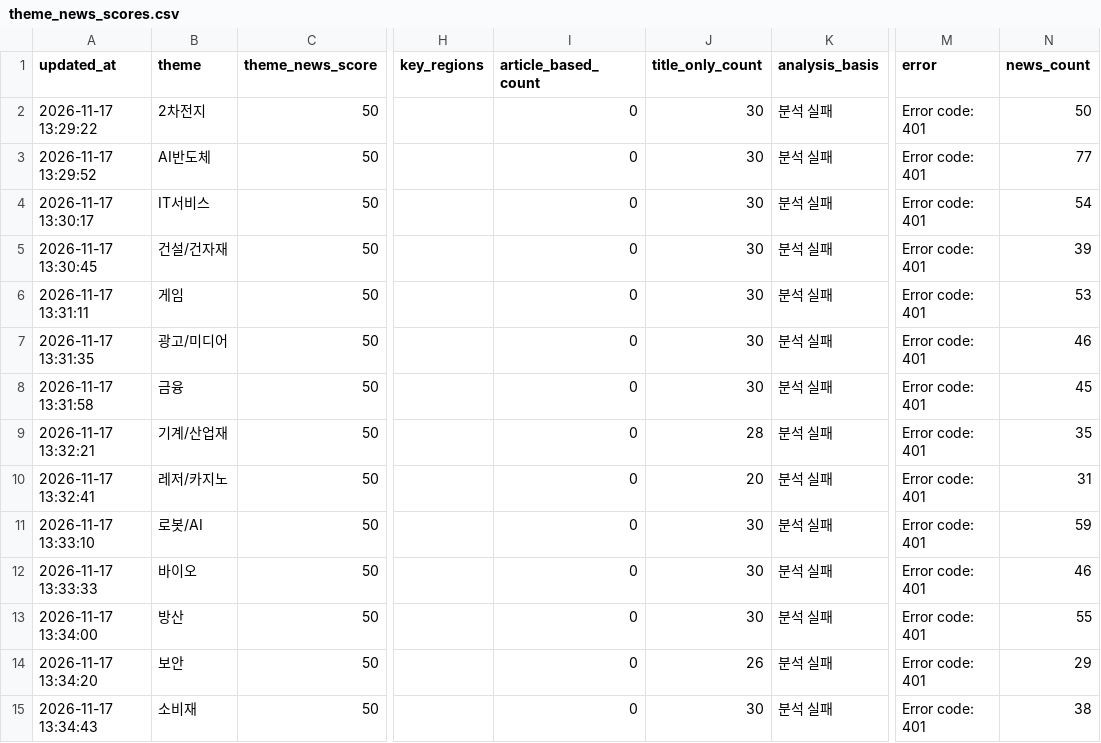
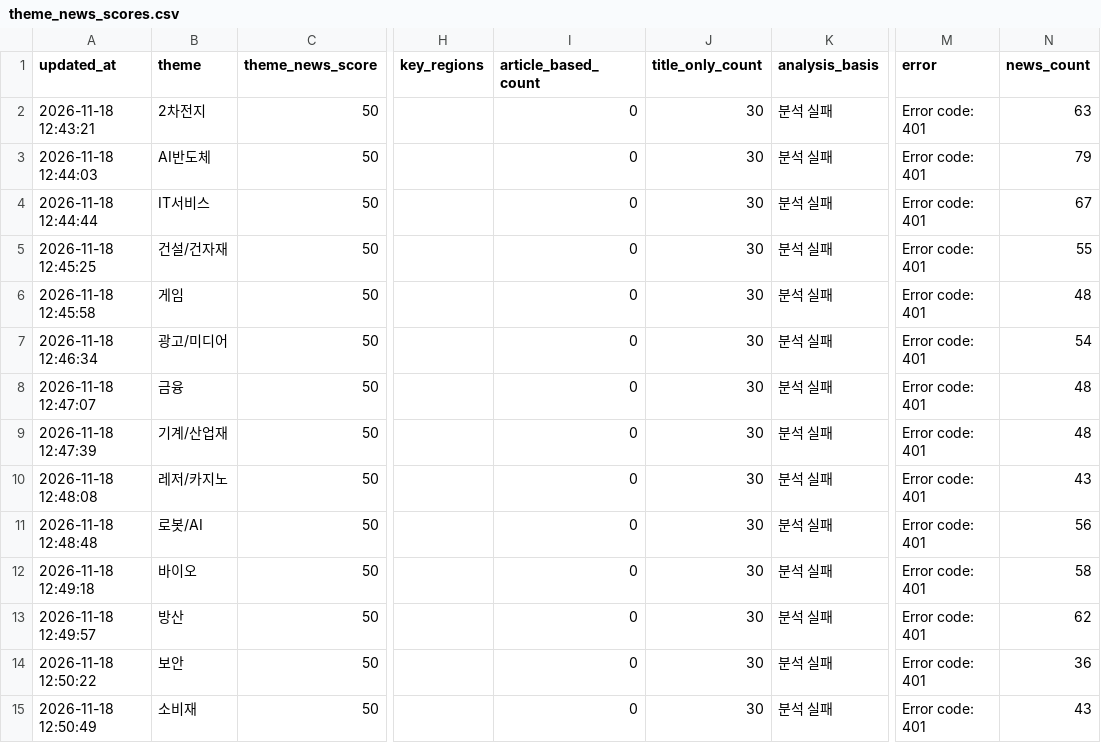
Before and after one commit to Dolphin-cs224/ai-turbo, a CSV file: data/theme_news_scores.csv, drawn as a sheet; only a part is shown, gaps mark what is left out; the diff covers the shown part only; the diff names each change by its address in the sheet, - before the commit and + after, or states it on an @@ line.

```diff
--- a/data/theme_news_scores.csv
+++ b/data/theme_news_scores.csv
-A2 (updated_at): 2026-11-17 13:29:22
+A2 (updated_at): 2026-11-18 12:43:21
-N2 (news_count): 50
+N2 (news_count): 63
-A3 (updated_at): 2026-11-17 13:29:52
+A3 (updated_at): 2026-11-18 12:44:03
-N3 (news_count): 77
+N3 (news_count): 79
-A4 (updated_at): 2026-11-17 13:30:17
+A4 (updated_at): 2026-11-18 12:44:44
-N4 (news_count): 54
+N4 (news_count): 67
-A5 (updated_at): 2026-11-17 13:30:45
+A5 (updated_at): 2026-11-18 12:45:25
-N5 (news_count): 39
+N5 (news_count): 55
-A6 (updated_at): 2026-11-17 13:31:11
+A6 (updated_at): 2026-11-18 12:45:58
-N6 (news_count): 53
+N6 (news_count): 48
-A7 (updated_at): 2026-11-17 13:31:35
+A7 (updated_at): 2026-11-18 12:46:34
-N7 (news_count): 46
+N7 (news_count): 54
-A8 (updated_at): 2026-11-17 13:31:58
+A8 (updated_at): 2026-11-18 12:47:07
-N8 (news_count): 45
+N8 (news_count): 48
-A9 (updated_at): 2026-11-17 13:32:21
+A9 (updated_at): 2026-11-18 12:47:39
-J9 (title_only_count): 28
+J9 (title_only_count): 30
-N9 (news_count): 35
+N9 (news_count): 48
-A10 (updated_at): 2026-11-17 13:32:41
+A10 (updated_at): 2026-11-18 12:48:08
-J10 (title_only_count): 20
+J10 (title_only_count): 30
-N10 (news_count): 31
+N10 (news_count): 43
-A11 (updated_at): 2026-11-17 13:33:10
+A11 (updated_at): 2026-11-18 12:48:48
-N11 (news_count): 59
+N11 (news_count): 56
-A12 (updated_at): 2026-11-17 13:33:33
+A12 (updated_at): 2026-11-18 12:49:18
-N12 (news_count): 46
+N12 (news_count): 58
-A13 (updated_at): 2026-11-17 13:34:00
+A13 (updated_at): 2026-11-18 12:49:57
-N13 (news_count): 55
+N13 (news_count): 62
-A14 (updated_at): 2026-11-17 13:34:20
+A14 (updated_at): 2026-11-18 12:50:22
-J14 (title_only_count): 26
+J14 (title_only_count): 30
-N14 (news_count): 29
+N14 (news_count): 36
-A15 (updated_at): 2026-11-17 13:34:43
+A15 (updated_at): 2026-11-18 12:50:49
-N15 (news_count): 38
+N15 (news_count): 43
```
Also changed, not shown: 38 edited cells elsewhere in this file, 1 other file.
